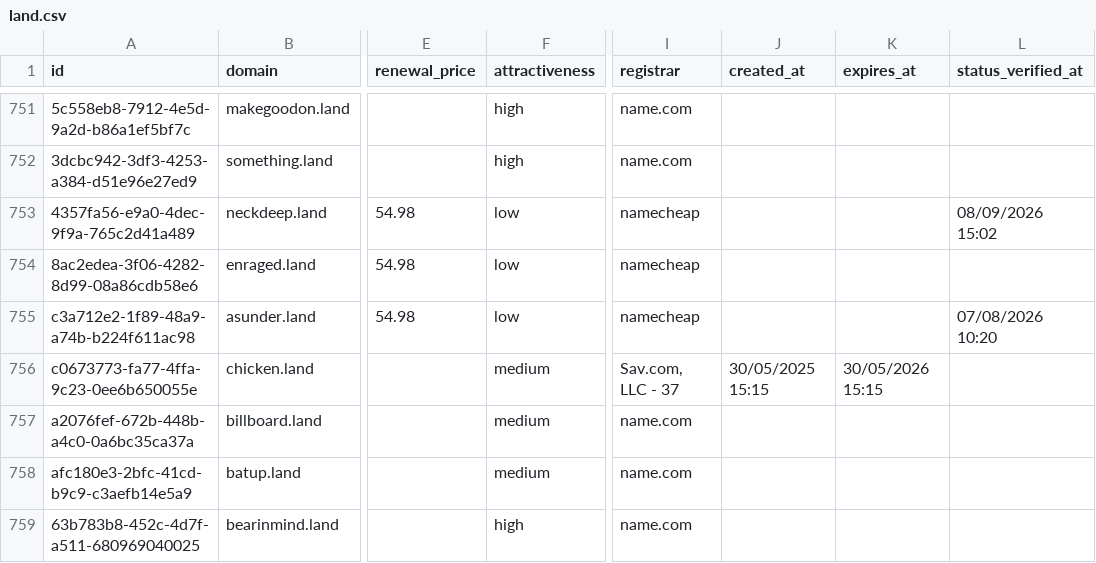
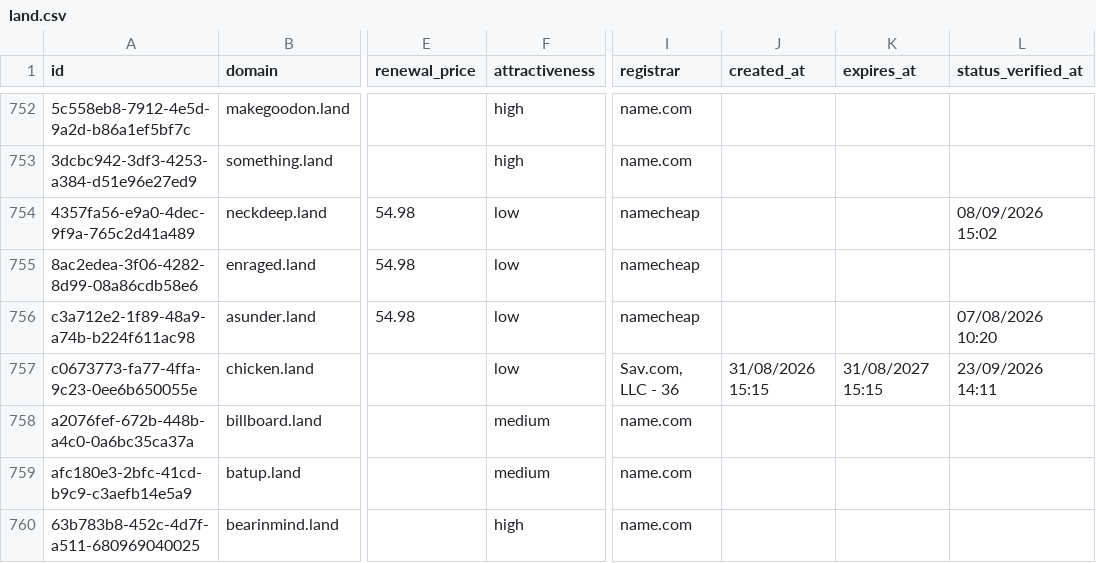
Before and after one commit to UniqueDomains/land-oneword-domains, a CSV file: land.csv, drawn as a sheet; only a part is shown, gaps mark what is left out; addresses are those after the commit; the diff covers the shown part only; the diff names each change by its address in the sheet, - before the commit and + after, or states it on an @@ line.

Commit message:
Domains update

```diff
--- a/land.csv
+++ b/land.csv
-F757 (attractiveness): medium
+F757 (attractiveness): low
-I757 (registrar): Sav.com, LLC - 37
+I757 (registrar): Sav.com, LLC - 36
-J757 (created_at): 30/05/2025 15:15
+J757 (created_at): 31/08/2026 15:15
-K757 (expires_at): 30/05/2026 15:15
+K757 (expires_at): 31/08/2027 15:15
-L757 (status_verified_at): (empty)
+L757 (status_verified_at): 23/09/2026 14:11
```
Also changed, not shown: 1 added row, 1 removed row and 137 edited cells elsewhere in this file, 4 other files.
